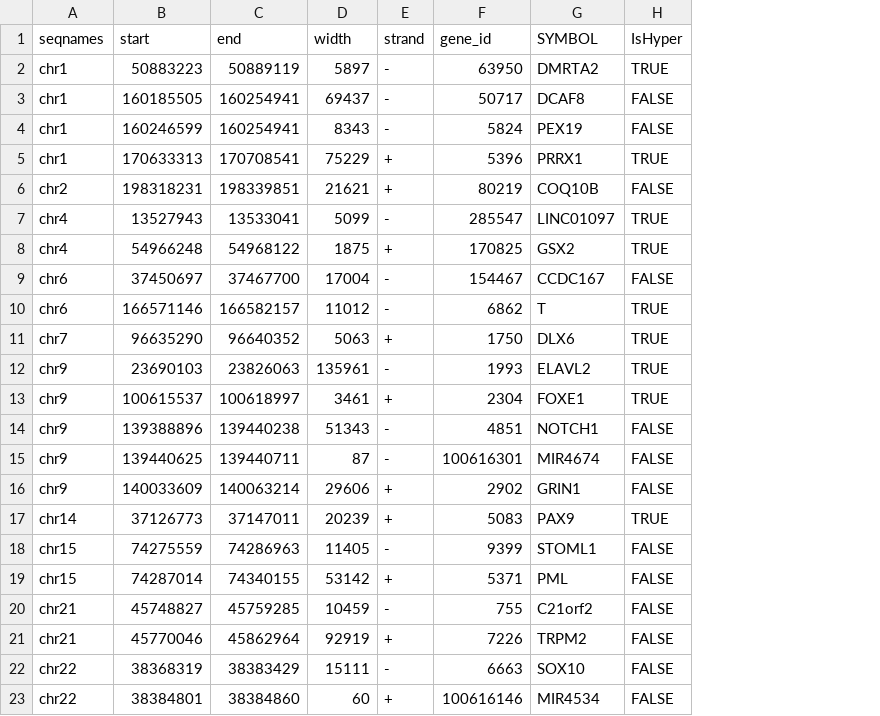
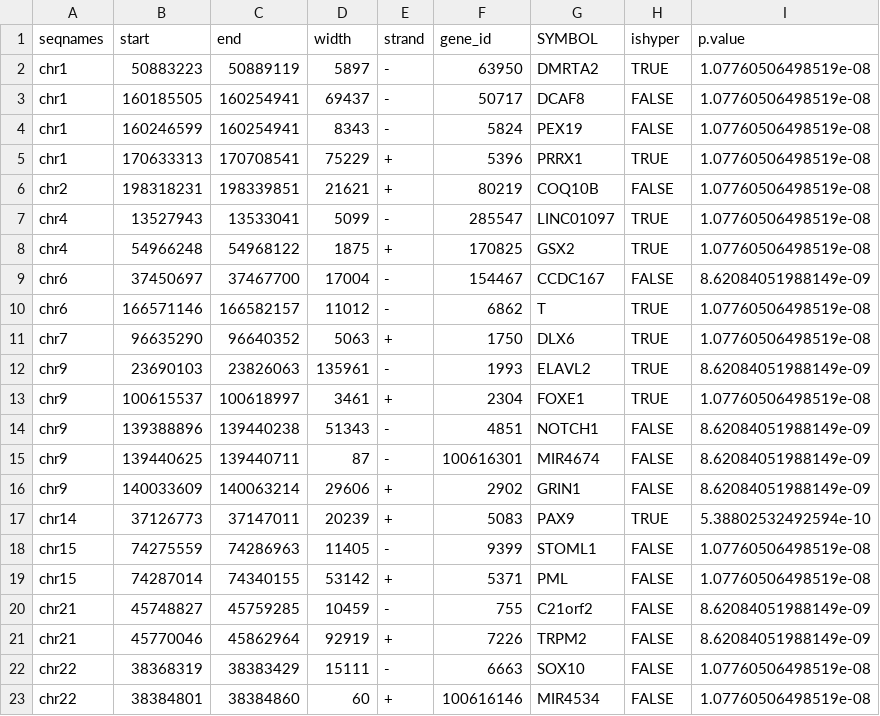
Before and after one commit to favorov/RCodeHa, a TSV file: DiffMeth/genomewidenoodles/DM.Genes.by.M.noodles.tsv, drawn as a sheet; the diff names each change by its address in the sheet, - before the commit and + after, or states it on an @@ line.

Commit message:
created gene.list.by.overlap fuction and moved it the differential.coverage package

```diff
--- a/DiffMeth/genomewidenoodles/DM.Genes.by.M.noodles.tsv
+++ b/DiffMeth/genomewidenoodles/DM.Genes.by.M.noodles.tsv
+column I (p.value), rows 2-23: 1.07760506498519e-08 | 1.07760506498519e-08 | 1.07760506498519e-08 | 1.07760506498519e-08 | 1.07760506498519e-08 | 1.07760506498519e-08 | 1.07760506498519e-08 | 8.62084051988149e-09 | 1.07760506498519e-08 | 1.07760506498519e-08 | 8.62084051988149e-09 | 1.07760506498519e-08 | 8.62084051988149e-09 | 8.62084051988149e-09 | 8.62084051988149e-09 | 5.38802532492594e-10 | 1.07760506498519e-08 | 1.07760506498519e-08 | 8.62084051988149e-09 | 8.62084051988149e-09 | 1.07760506498519e-08 | 1.07760506498519e-08
-H1: IsHyper
+H1: ishyper
```
Also changed, not shown: 1 other file.
